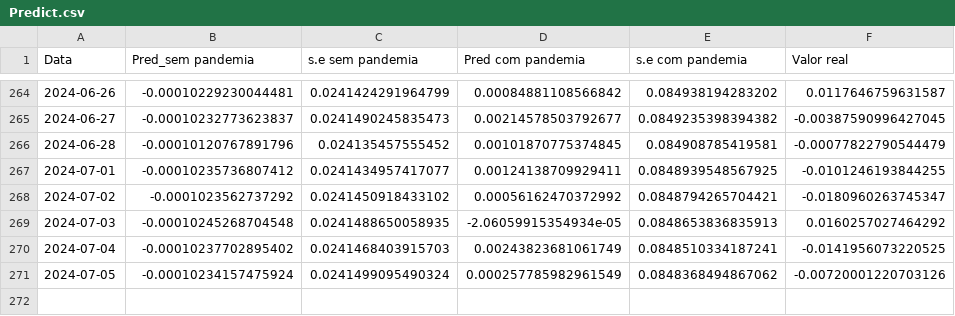
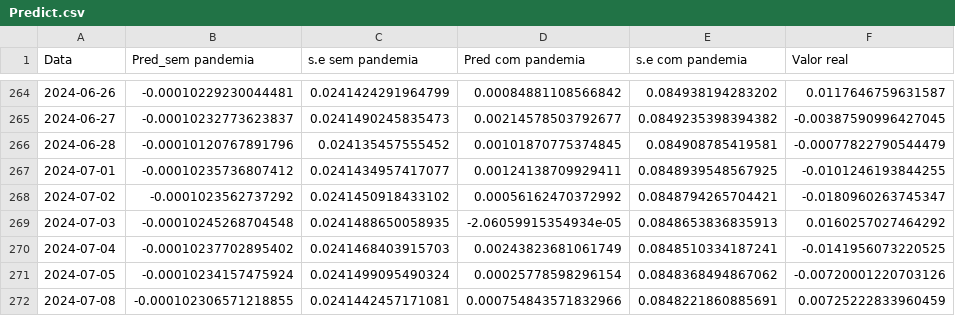
Before and after one commit to JuanPabloMonDi/Serie-temporal-LATAM-Airlines, a CSV file: Predict.csv, drawn as a sheet; only a part is shown, gaps mark what is left out.

Commit message:
Prediction of the day

```diff
--- a/Predict.csv
+++ b/Predict.csv
@@ -270,2 +270,3 @@
 2024-07-04,"-0.00010237702895402","0.0241468403915703","0.00243823681061749","0.0848510334187241","-0.0141956073220525"
-2024-07-05,"-0.00010234157475924","0.0241499095490324","0.000257785982961549","0.0848368494867062","-0.00720001220703126"
+2024-07-05,"-0.00010234157475924","0.0241499095490324","0.00025778598296154","0.0848368494867062","-0.00720001220703126"
+2024-07-08,"-0.000102306571218855","0.0241442457171081","0.000754843571832966","0.0848221860885691","0.00725222833960459"
```
